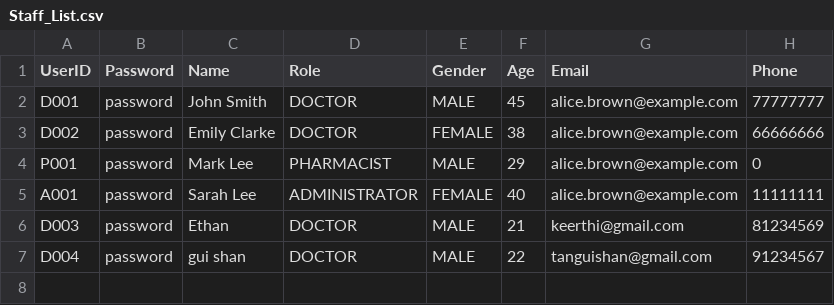
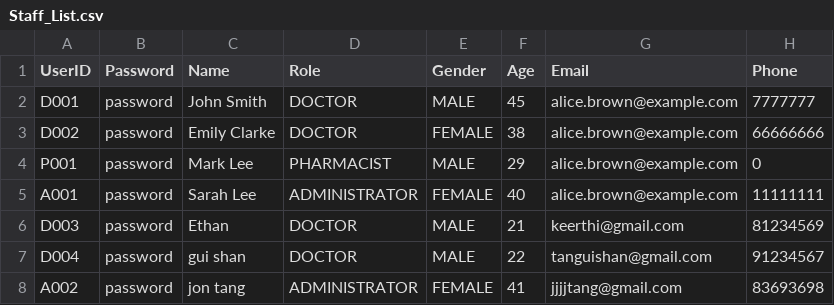
Before and after one commit to keerthivasan2002/SC2002, a CSV file: out/production/HMS/dependencies/Staff_List.csv, drawn as a sheet.

```diff
--- a/out/production/HMS/dependencies/Staff_List.csv
+++ b/out/production/HMS/dependencies/Staff_List.csv
@@ -1,3 +1,3 @@
 UserID, Password, Name, Role, Gender, Age, Email, Phone
-D001,password,John Smith,DOCTOR,MALE,45,alice.brown@example.com,77777777
+D001,password,John Smith,DOCTOR,MALE,45,alice.brown@example.com,7777777
 D002,password,Emily Clarke,DOCTOR,FEMALE,38,alice.brown@example.com,66666666
@@ -7 +7,2 @@ D003,password,Ethan,DOCTOR,MALE,21,keerthi@gmail.com,81234569
 D004,password,gui shan,DOCTOR,MALE,22,tanguishan@gmail.com,91234567
+A002,password,jon tang,ADMINISTRATOR,FEMALE,41,jjjjtang@gmail.com,83693698
```
Also changed, not shown: HMS/src/dependencies/Staff_List.csv, out/production/HMS/dependencies/Appointment_List.csv, 6 other files.
